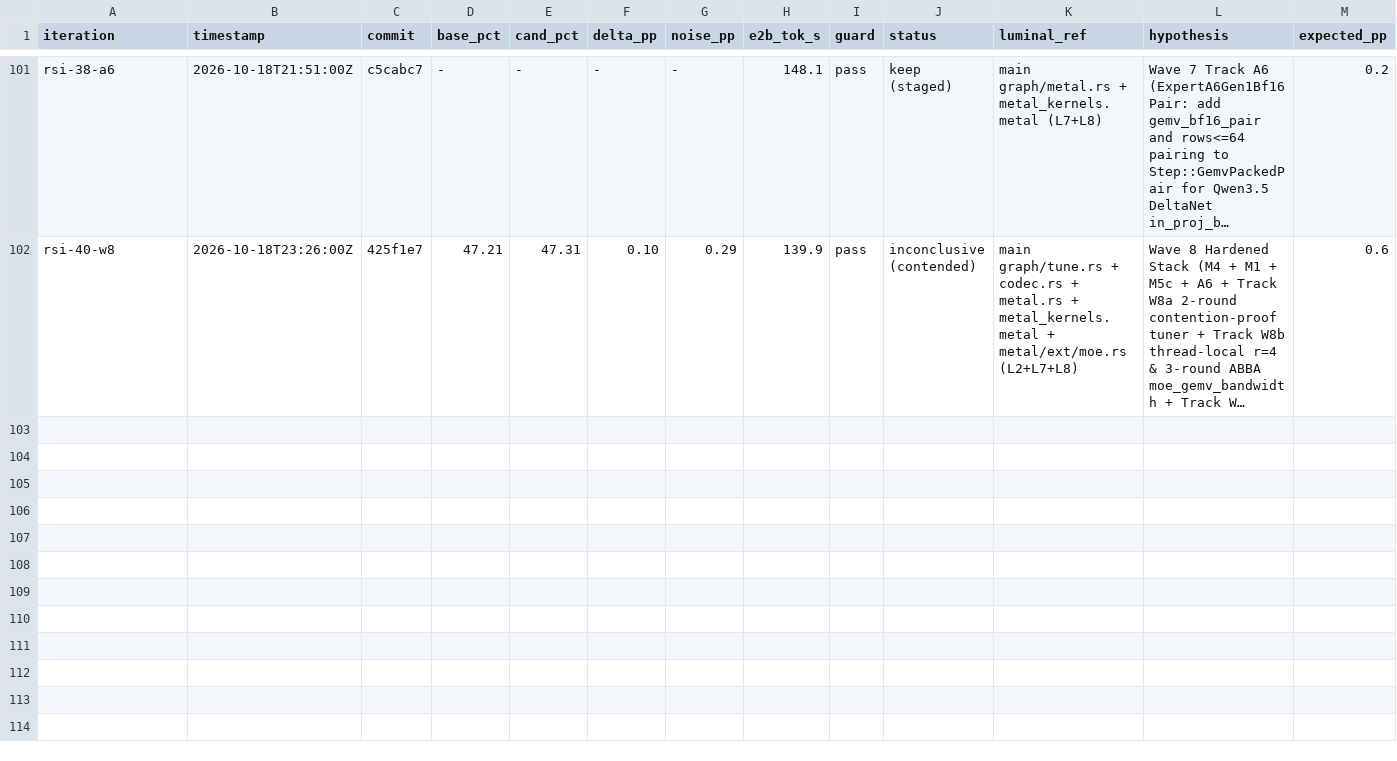
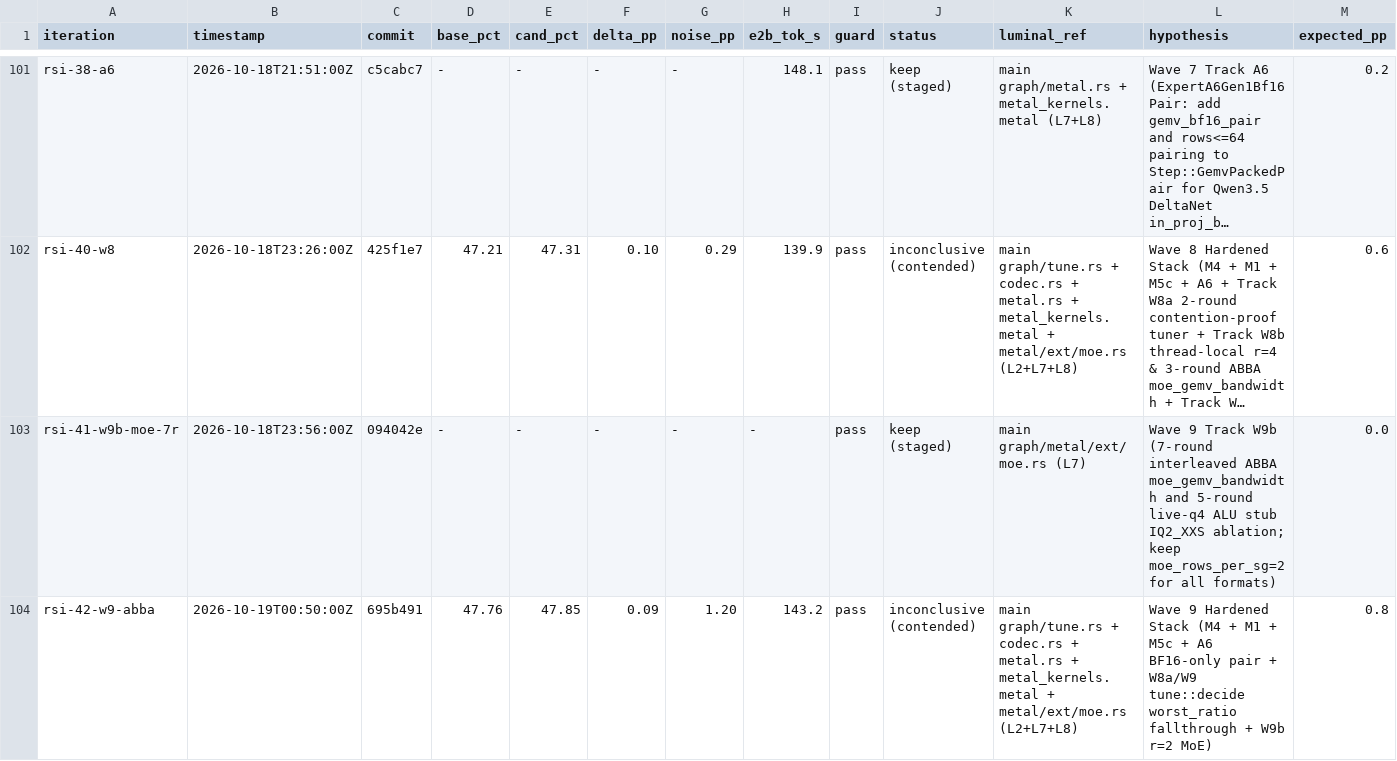
Before and after one commit to MisterTK/gibbs, a TSV file: autoresearch/roofline-loop.tsv, drawn as a sheet; only a part is shown, gaps mark what is left out; long unchanged cells end in …; rows hold the shown columns only; the diff names each change by its address in the sheet, - before the commit and + after, or states it on an @@ line.

Commit message:
docs(autoresearch): log Wave 9 (W9a lock-releasing scheduler, W9b 7-round MoE ABBA & 7.5 us live-q4 LUT ablation, 695b491 tune::decide fix, and unspliced bg_224 ABBA)

```diff
--- a/autoresearch/roofline-loop.tsv
+++ b/autoresearch/roofline-loop.tsv
+row 103: rsi-41-w9b-moe-7r | 2026-10-18T23:56:00Z | 094042e | - | - | - | - | - | pass | keep (staged) | main graph/metal/ext/moe.rs (L7) | Wave 9 Track W9b (7-round interleaved ABBA moe_gemv_bandwidth and 5-round live-q4 ALU stub IQ2_XXS ablation; keep moe_rows_per_sg=2 for all formats) | 0.0
+row 104: rsi-42-w9-abba | 2026-10-19T00:50:00Z | 695b491 | 47.76 | 47.85 | 0.09 | 1.20 | 143.2 | pass | inconclusive (contended) | main graph/tune.rs + codec.rs + metal.rs + metal_kernels.metal + metal/ext/moe.rs (L2+L7+L8) | Wave 9 Hardened Stack (M4 + M1 + M5c + A6 BF16-only pair + W8a/W9 tune::decide worst_ratio fallthrough + W9b r=2 MoE) | 0.8
```
Also changed, not shown: 2 other files.
